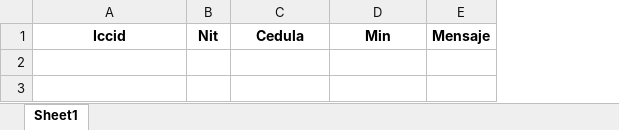
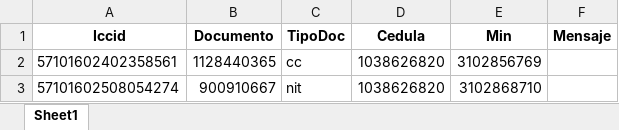
Before and after one commit to TeamComunicaciones/Integrateam, an Excel workbook: src/preactivador/preactivador.xlsx, sheet Sheet1, drawn as a sheet; values as stored, in another font and other column widths than the file's, no borders; removed rows and columns are numbered as before the commit, all else as after; the diff names each change by its address in the sheet, - before the commit and + after, or states it on an @@ line.

Commit message:
Se actualiza plnatilla de preactivador

```diff
--- a/src/preactivador/preactivador.xlsx (sheet Sheet1)
+++ b/src/preactivador/preactivador.xlsx (sheet Sheet1)
-column B (Nit), empty
+column B (Documento), empty
+column C (TipoDoc), empty
+row 2: 57101602402358561 | 1128440365 | cc | 1038626820 | 3102856769
+row 3: 57101602508054274 | 900910667 | nit | 1038626820 | 3102868710
```
